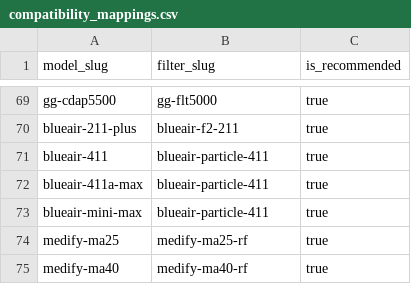
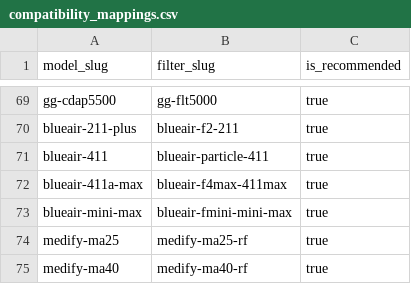
Before and after one commit to BuckNorris0506/bucksites-tools, a CSV file: data/air-purifier/compatibility_mappings.csv, drawn as a sheet; only a part is shown, gaps mark what is left out.

```diff
--- a/data/air-purifier/compatibility_mappings.csv
+++ b/data/air-purifier/compatibility_mappings.csv
@@ -71,4 +71,4 @@ blueair-211-plus,blueair-f2-211,true
 blueair-411,blueair-particle-411,true
-blueair-411a-max,blueair-particle-411,true
-blueair-mini-max,blueair-particle-411,true
+blueair-411a-max,blueair-f4max-411max,true
+blueair-mini-max,blueair-fmini-mini-max,true
 medify-ma25,medify-ma25-rf,true
```
Also changed, not shown: data/air-purifier/filter_aliases.csv, data/air-purifier/filters.csv, 2 other files.
